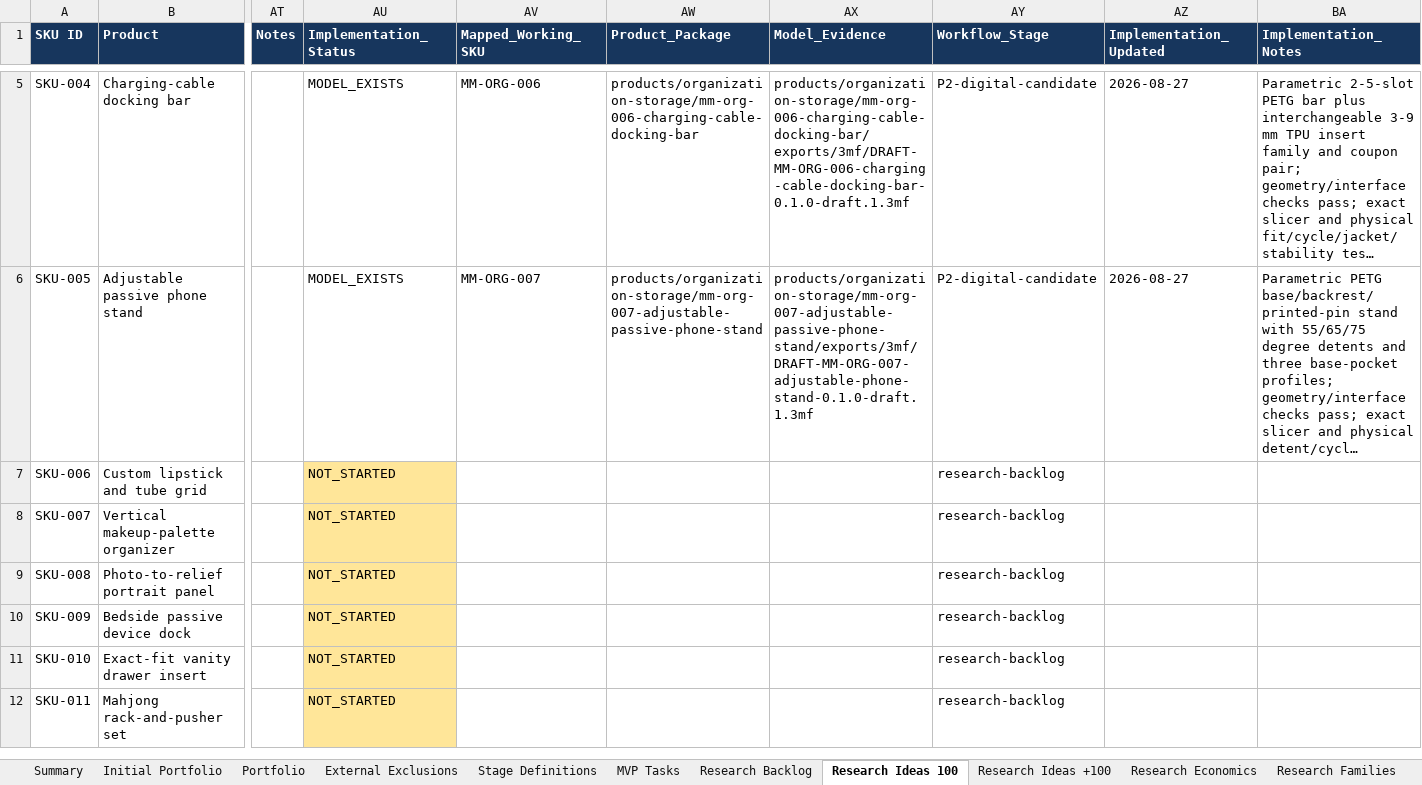
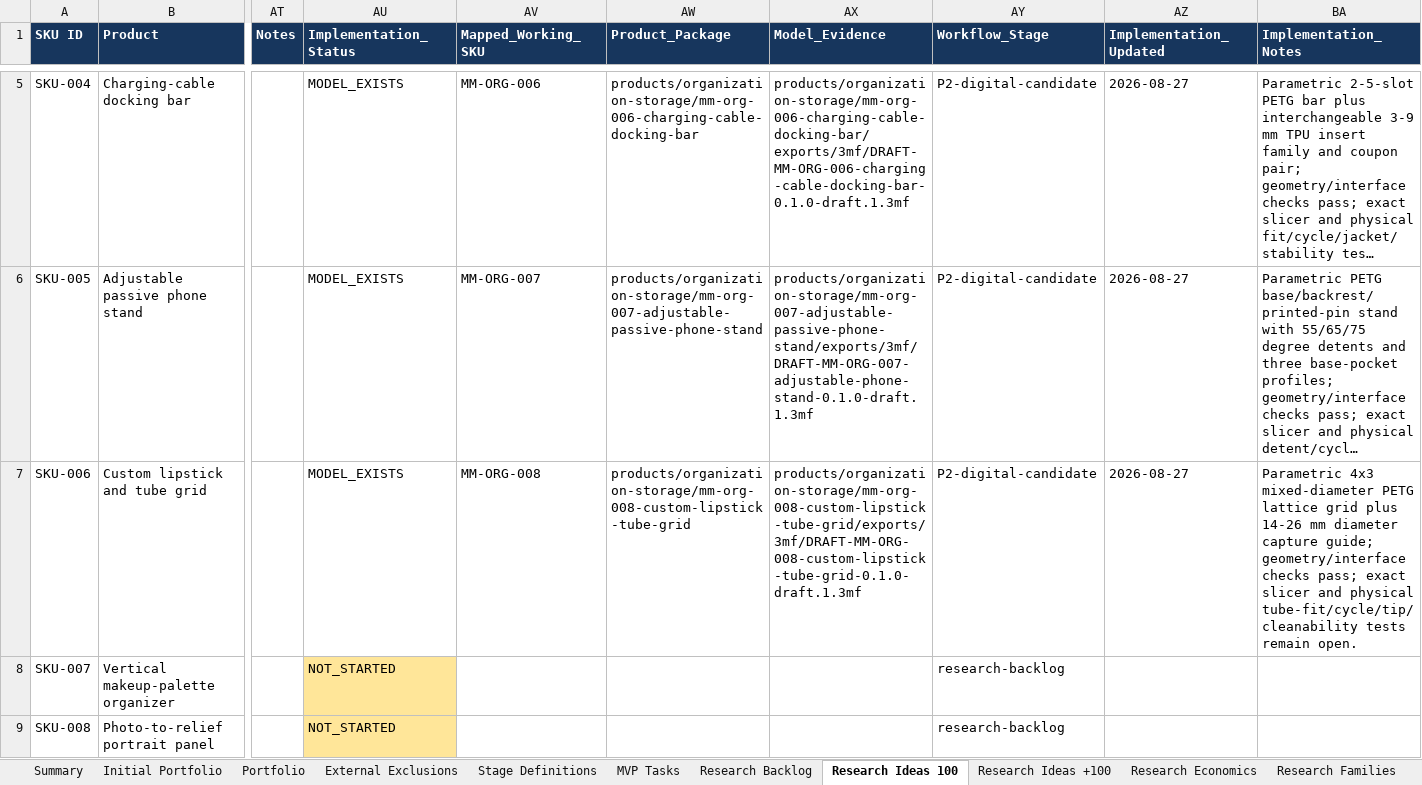
Before and after one commit to stefanjunk/3d_models, an Excel workbook: business/02-portfolio/product-portfolio.xlsx, sheet Research Ideas 100, drawn as a sheet; only a part is shown, gaps mark what is left out; the shorter side is filled out with more unchanged rows; long unchanged cells end in …; values as stored, in another font and other column widths than the file's, no borders; the diff names each change by its address in the sheet, - before the commit and + after, or states it on an @@ line.

Commit message:
design: add parametric lipstick tube grid

```diff
--- a/business/02-portfolio/product-portfolio.xlsx (sheet Research Ideas 100)
+++ b/business/02-portfolio/product-portfolio.xlsx (sheet Research Ideas 100)
-AU7 (Implementation_Status): NOT_STARTED
+AU7 (Implementation_Status): MODEL_EXISTS
-AU7 fill: #FFE699
+AU7 fill: none
-AV7 (Mapped_Working_SKU): (empty)
+AV7 (Mapped_Working_SKU): MM-ORG-008
-AW7 (Product_Package): (empty)
+AW7 (Product_Package): products/organization-storage/mm-org-008-custom-lipstick-tube-grid
-AX7 (Model_Evidence): (empty)
+AX7 (Model_Evidence): products/organization-storage/mm-org-008-custom-lipstick-tube-grid/exports/3mf/DRAFT-MM-ORG-008-custom-lipstick-tube-grid-0.1.0-draft.1.3mf
-AY7 (Workflow_Stage): research-backlog
+AY7 (Workflow_Stage): P2-digital-candidate
-AZ7 (Implementation_Updated): (empty)
+AZ7 (Implementation_Updated): 2026-08-27
-BA7 (Implementation_Notes): (empty)
+BA7 (Implementation_Notes): Parametric 4x3 mixed-diameter PETG lattice grid plus 14-26 mm diameter capture guide; geometry/interface checks pass; exact slicer and physical tube-fit/cycle/tip/cleanability tests remain open.
```
Also changed, not shown: sheet Portfolio, sheet Summary, 39 other files.
